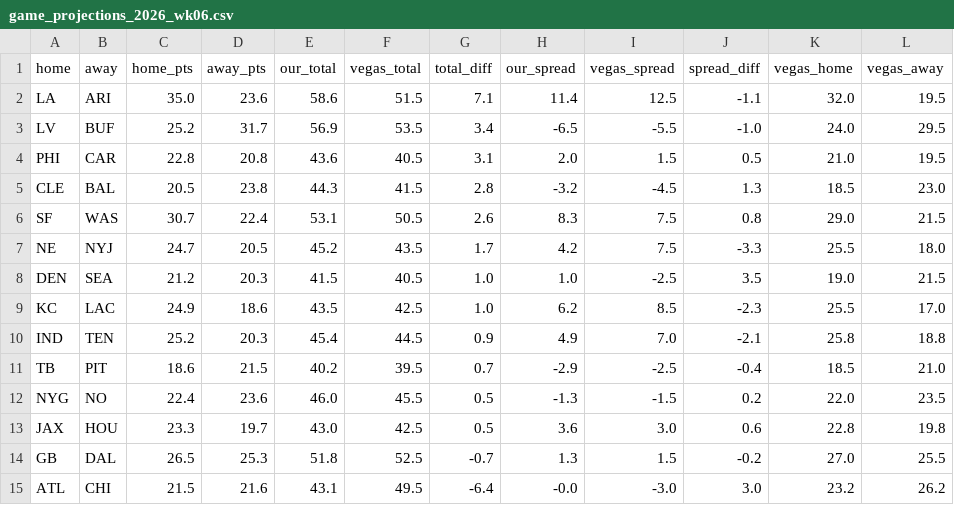
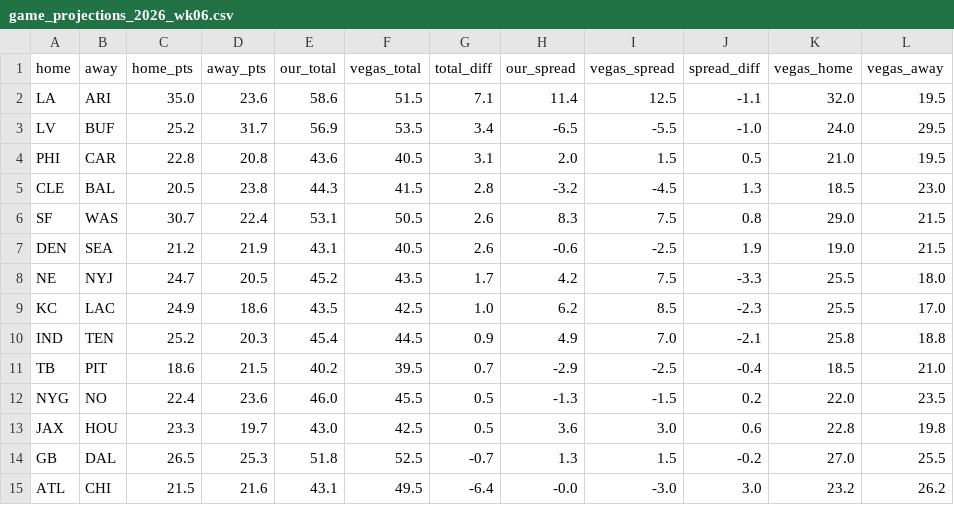
Before and after one commit to FlowersJordan/NFL-Projections-Model, a CSV file: game_projections_2026_wk06.csv, drawn as a sheet.

```diff
--- a/game_projections_2026_wk06.csv
+++ b/game_projections_2026_wk06.csv
@@ -6,4 +6,4 @@ CLE,BAL,20.5,23.8,44.3,41.5,2.8,-3.2,-4.5,1.3,18.5,23.0
 SF,WAS,30.7,22.4,53.1,50.5,2.6,8.3,7.5,0.8,29.0,21.5
+DEN,SEA,21.2,21.9,43.1,40.5,2.6,-0.6,-2.5,1.9,19.0,21.5
 NE,NYJ,24.7,20.5,45.2,43.5,1.7,4.2,7.5,-3.3,25.5,18.0
-DEN,SEA,21.2,20.3,41.5,40.5,1.0,1.0,-2.5,3.5,19.0,21.5
 KC,LAC,24.9,18.6,43.5,42.5,1.0,6.2,8.5,-2.3,25.5,17.0
```
Also changed, not shown: opportunities_2026_wk06.csv, projections_2026_wk06.csv, 1 other file.
